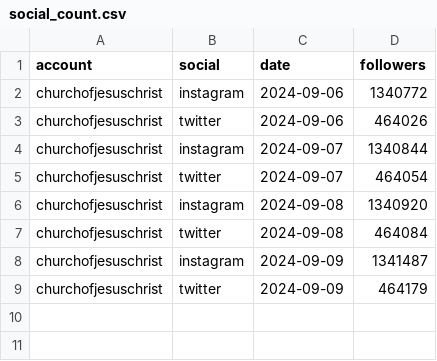
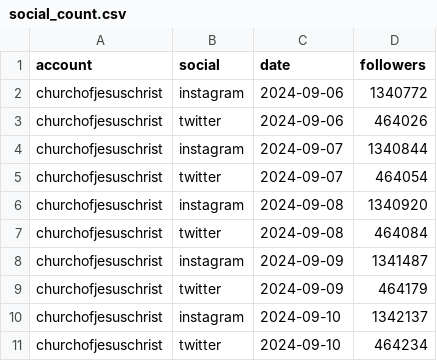
Before and after one commit to acbass49/scrape_lds_stats, a CSV file: data/social_count.csv, drawn as a sheet.

```diff
--- a/data/social_count.csv
+++ b/data/social_count.csv
@@ -9 +9,3 @@ churchofjesuschrist,instagram,2024-09-09,1341487
 churchofjesuschrist,twitter,2024-09-09,464179
+churchofjesuschrist,instagram,2024-09-10,1342137
+churchofjesuschrist,twitter,2024-09-10,464234
```
Also changed, not shown: 3 other files.
